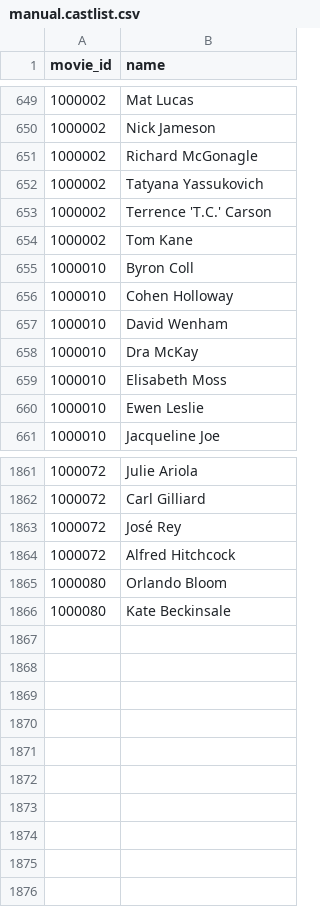
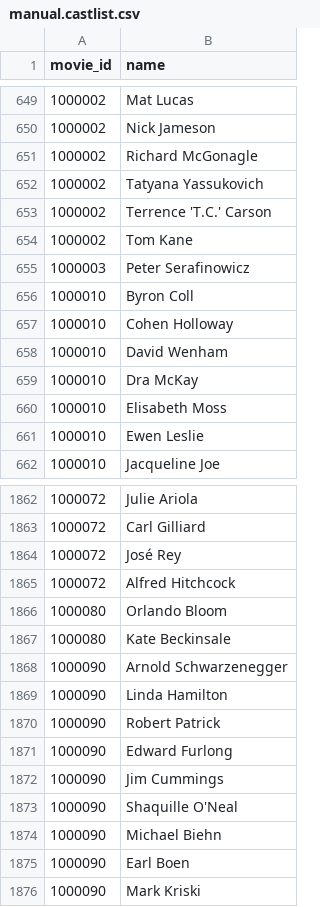
Before and after one commit to mark-jb/blankcheck, a CSV file: manual.castlist.csv, drawn as a sheet; only a part is shown, gaps mark what is left out.

```diff
--- a/manual.castlist.csv
+++ b/manual.castlist.csv
@@ -654,2 +654,3 @@ movie_id,name
 1000002,Tom Kane
+1000003,Peter Serafinowicz
 1000010,Byron Coll
@@ -1866 +1867,10 @@ movie_id,name
 1000080,Kate Beckinsale
+1000090,Arnold Schwarzenegger
+1000090,Linda Hamilton
+1000090,Robert Patrick
+1000090,Edward Furlong
+1000090,Jim Cummings
+1000090,Shaquille O'Neal
+1000090,Michael Biehn
+1000090,Earl Boen
+1000090,Mark Kriski
```
Also changed, not shown: movies.cleaned.csv, movies.with.ids.csv, 16 other files.
